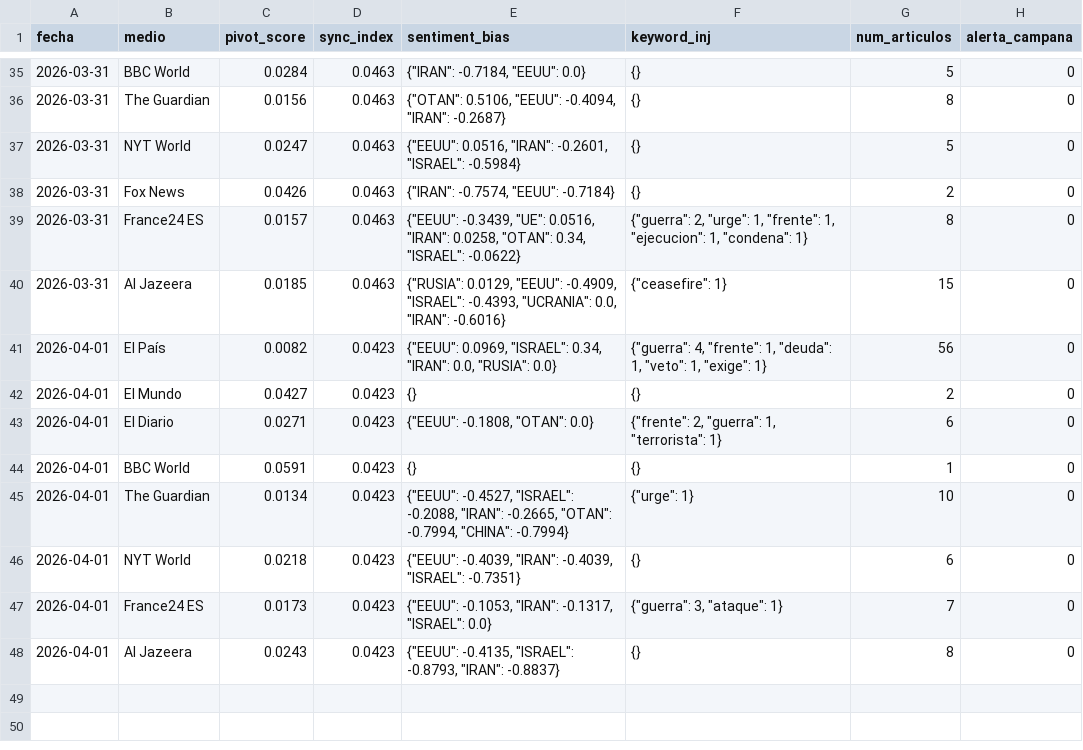
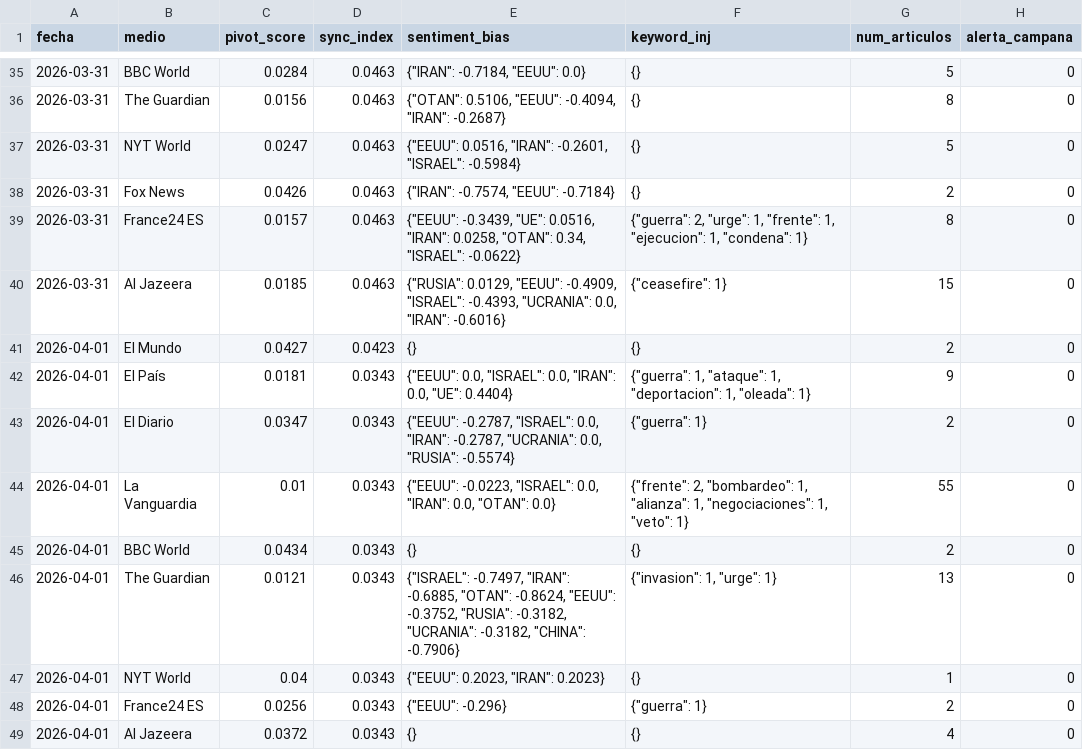
Before and after one commit to mcasrom/SIEG-Mani, a CSV file: data/kpis.csv, drawn as a sheet; only a part is shown, gaps mark what is left out.

Commit message:
MANI data 2026-04-01 09:10

```diff
--- a/data/kpis.csv
+++ b/data/kpis.csv
@@ -40,9 +40,10 @@ fecha,medio,pivot_score,sync_index,sentiment_bias,keyword_inj,num_articulos,aler
 2026-03-31,Al Jazeera,0.0185,0.0463,"{""RUSIA"": 0.0129, ""EEUU"": -0.4909, ""ISRAEL"": -0.4393, ""UCRANIA"": 0.0, ""IRAN"": -0.6016}","{""ceasefire"": 1}",15,0
-2026-04-01,El País,0.0082,0.0423,"{""EEUU"": 0.0969, ""ISRAEL"": 0.34, ""IRAN"": 0.0, ""RUSIA"": 0.0}","{""guerra"": 4, ""frente"": 1, ""deuda"": 1, ""veto"": 1, ""exige"": 1}",56,0
 2026-04-01,El Mundo,0.0427,0.0423,{},{},2,0
-2026-04-01,El Diario,0.0271,0.0423,"{""EEUU"": -0.1808, ""OTAN"": 0.0}","{""frente"": 2, ""guerra"": 1, ""terrorista"": 1}",6,0
-2026-04-01,BBC World,0.0591,0.0423,{},{},1,0
-2026-04-01,The Guardian,0.0134,0.0423,"{""EEUU"": -0.4527, ""ISRAEL"": -0.2088, ""IRAN"": -0.2665, ""OTAN"": -0.7994, ""CHINA"": -0.7994}","{""urge"": 1}",10,0
-2026-04-01,NYT World,0.0218,0.0423,"{""EEUU"": -0.4039, ""IRAN"": -0.4039, ""ISRAEL"": -0.7351}",{},6,0
-2026-04-01,France24 ES,0.0173,0.0423,"{""EEUU"": -0.1053, ""IRAN"": -0.1317, ""ISRAEL"": 0.0}","{""guerra"": 3, ""ataque"": 1}",7,0
-2026-04-01,Al Jazeera,0.0243,0.0423,"{""EEUU"": -0.4135, ""ISRAEL"": -0.8793, ""IRAN"": -0.8837}",{},8,0
+2026-04-01,El País,0.0181,0.0343,"{""EEUU"": 0.0, ""ISRAEL"": 0.0, ""IRAN"": 0.0, ""UE"": 0.4404}","{""guerra"": 1, ""ataque"": 1, ""deportacion"": 1, ""oleada"": 1}",9,0
+2026-04-01,El Diario,0.0347,0.0343,"{""EEUU"": -0.2787, ""ISRAEL"": 0.0, ""IRAN"": -0.2787, ""UCRANIA"": 0.0, ""RUSIA"": -0.5574}","{""guerra"": 1}",2,0
+2026-04-01,La Vanguardia,0.01,0.0343,"{""EEUU"": -0.0223, ""ISRAEL"": 0.0, ""IRAN"": 0.0, ""OTAN"": 0.0}","{""frente"": 2, ""bombardeo"": 1, ""alianza"": 1, ""negociaciones"": 1, ""veto"": 1}",55,0
+2026-04-01,BBC World,0.0434,0.0343,{},{},2,0
+2026-04-01,The Guardian,0.0121,0.0343,"{""ISRAEL"": -0.7497, ""IRAN"": -0.6885, ""OTAN"": -0.8624, ""EEUU"": -0.3752, ""RUSIA"": -0.3182, ""UCRANIA"": -0.3182, ""CHINA"": -0.7906}","{""invasion"": 1, ""urge"": 1}",13,0
+2026-04-01,NYT World,0.04,0.0343,"{""EEUU"": 0.2023, ""IRAN"": 0.2023}",{},1,0
+2026-04-01,France24 ES,0.0256,0.0343,"{""EEUU"": -0.296}","{""guerra"": 1}",2,0
+2026-04-01,Al Jazeera,0.0372,0.0343,{},{},4,0
```
Also changed, not shown: 2 other files.
